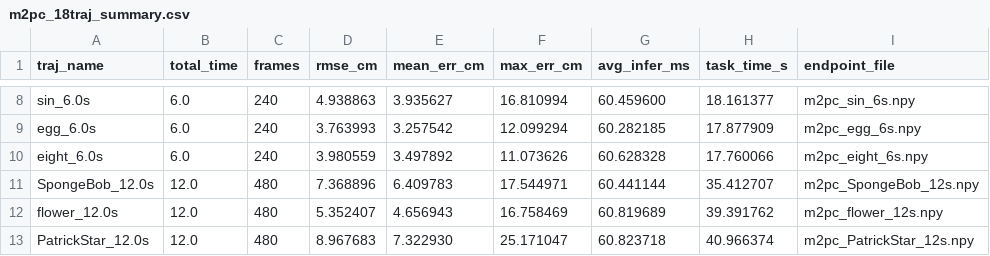
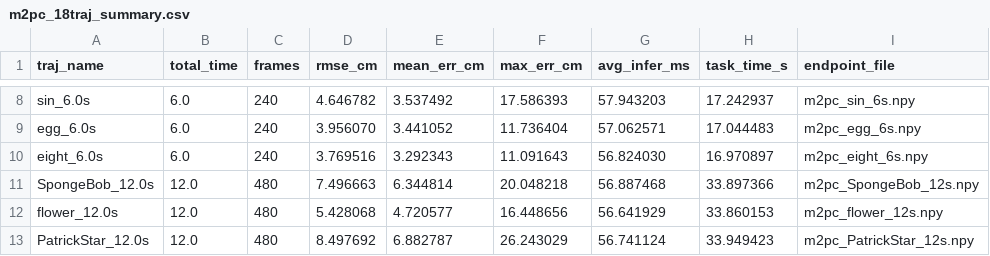
Before and after one commit to Longyouyuan/Mult-mode-MPC-for-DLO, a CSV file: controller/tracking_data/m2pc_18traj_summary.csv, drawn as a sheet; only a part is shown, gaps mark what is left out; the diff covers the shown part only; the diff names each change by its address in the sheet, - before the commit and + after, or states it on an @@ line.

```diff
--- a/controller/tracking_data/m2pc_18traj_summary.csv
+++ b/controller/tracking_data/m2pc_18traj_summary.csv
-D8 (rmse_cm): 4.938863
+D8 (rmse_cm): 4.646782
-E8 (mean_err_cm): 3.935627
+E8 (mean_err_cm): 3.537492
-F8 (max_err_cm): 16.810994
+F8 (max_err_cm): 17.586393
-G8 (avg_infer_ms): 60.459600
+G8 (avg_infer_ms): 57.943203
-H8 (task_time_s): 18.161377
+H8 (task_time_s): 17.242937
-D9 (rmse_cm): 3.763993
+D9 (rmse_cm): 3.956070
-E9 (mean_err_cm): 3.257542
+E9 (mean_err_cm): 3.441052
-F9 (max_err_cm): 12.099294
+F9 (max_err_cm): 11.736404
-G9 (avg_infer_ms): 60.282185
+G9 (avg_infer_ms): 57.062571
-H9 (task_time_s): 17.877909
+H9 (task_time_s): 17.044483
-D10 (rmse_cm): 3.980559
+D10 (rmse_cm): 3.769516
-E10 (mean_err_cm): 3.497892
+E10 (mean_err_cm): 3.292343
-F10 (max_err_cm): 11.073626
+F10 (max_err_cm): 11.091643
-G10 (avg_infer_ms): 60.628328
+G10 (avg_infer_ms): 56.824030
-H10 (task_time_s): 17.760066
+H10 (task_time_s): 16.970897
-D11 (rmse_cm): 7.368896
+D11 (rmse_cm): 7.496663
-E11 (mean_err_cm): 6.409783
+E11 (mean_err_cm): 6.344814
-F11 (max_err_cm): 17.544971
+F11 (max_err_cm): 20.048218
-G11 (avg_infer_ms): 60.441144
+G11 (avg_infer_ms): 56.887468
-H11 (task_time_s): 35.412707
+H11 (task_time_s): 33.897366
-D12 (rmse_cm): 5.352407
+D12 (rmse_cm): 5.428068
-E12 (mean_err_cm): 4.656943
+E12 (mean_err_cm): 4.720577
-F12 (max_err_cm): 16.758469
+F12 (max_err_cm): 16.448656
-G12 (avg_infer_ms): 60.819689
+G12 (avg_infer_ms): 56.641929
-H12 (task_time_s): 39.391762
+H12 (task_time_s): 33.860153
-D13 (rmse_cm): 8.967683
+D13 (rmse_cm): 8.497692
-E13 (mean_err_cm): 7.322930
+E13 (mean_err_cm): 6.882787
-F13 (max_err_cm): 25.171047
+F13 (max_err_cm): 26.243029
-G13 (avg_infer_ms): 60.823718
+G13 (avg_infer_ms): 56.741124
-H13 (task_time_s): 40.966374
+H13 (task_time_s): 33.949423
```
Also changed, not shown: 60 edited cells elsewhere in this file, 27 other files.
